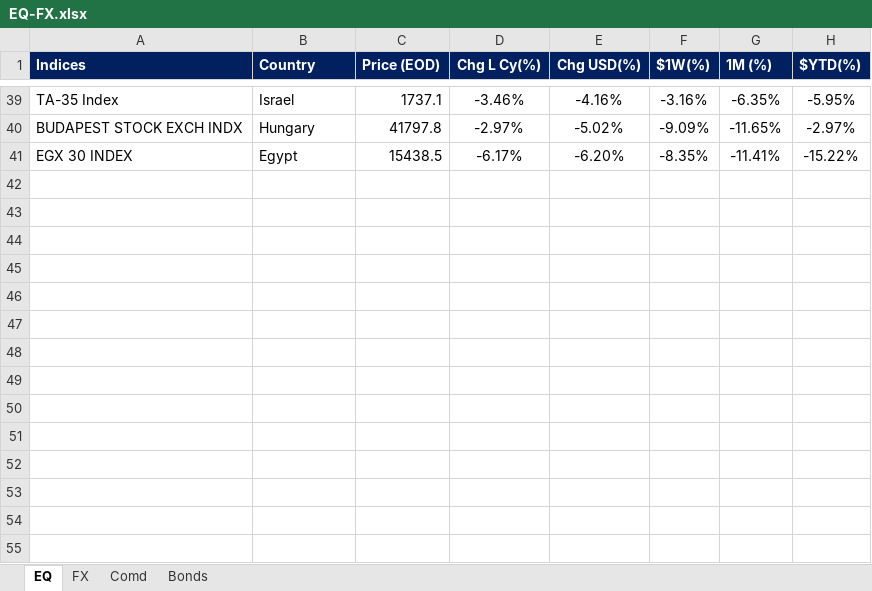
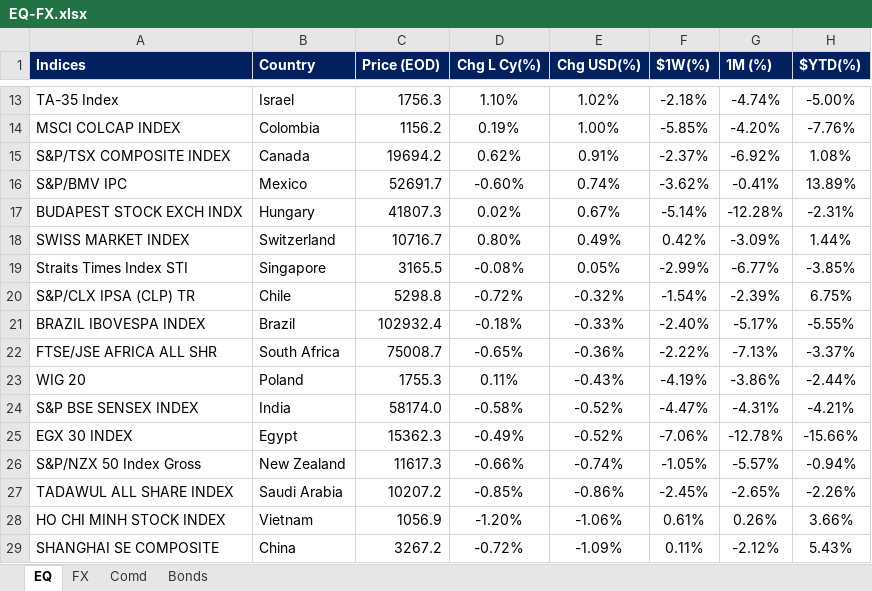
Before and after one commit to harshshivlani/fg-app, an Excel workbook: EQ-FX.xlsx, sheet EQ, drawn as a sheet; only a part is shown, gaps mark what is left out; values as stored, in another font and other column widths than the file's, no borders; conditional formats and table styles not drawn; addresses are those after the commit; the diff covers the shown part only; the diff names each change by its address in the sheet, - before the commit and + after, or states it on an @@ line.

```diff
--- a/EQ-FX.xlsx (sheet EQ)
+++ b/EQ-FX.xlsx (sheet EQ)
-C13 (Price (EOD)): 1737.1
+C13 (Price (EOD)): 1756.3
-D13 (Chg L Cy(%)): -3.46%
+D13 (Chg L Cy(%)): 1.10%
-E13 (Chg USD(%)): -4.16%
+E13 (Chg USD(%)): 1.02%
-F13 ($1W(%)): -3.16%
+F13 ($1W(%)): -2.18%
-G13 (1M (%)): -6.35%
+G13 (1M (%)): -4.74%
-H13 ($YTD(%)): -5.95%
+H13 ($YTD(%)): -5.00%
+row 14: MSCI COLCAP INDEX | Colombia | 1156.2 | 0.19% | 1.00% | -5.85% | -4.20% | -7.76%
+row 15: S&P/TSX COMPOSITE INDEX | Canada | 19694.2 | 0.62% | 0.91% | -2.37% | -6.92% | 1.08%
+row 16: S&P/BMV IPC | Mexico | 52691.7 | -0.60% | 0.74% | -3.62% | -0.41% | 13.89%
-C17 (Price (EOD)): 41797.8
+C17 (Price (EOD)): 41807.3
-D17 (Chg L Cy(%)): -2.97%
+D17 (Chg L Cy(%)): 0.02%
-E17 (Chg USD(%)): -5.02%
+E17 (Chg USD(%)): 0.67%
-F17 ($1W(%)): -9.09%
+F17 ($1W(%)): -5.14%
-G17 (1M (%)): -11.65%
+G17 (1M (%)): -12.28%
-H17 ($YTD(%)): -2.97%
+H17 ($YTD(%)): -2.31%
+row 18: SWISS MARKET INDEX | Switzerland | 10716.7 | 0.80% | 0.49% | 0.42% | -3.09% | 1.44%
+row 19: Straits Times Index STI | Singapore | 3165.5 | -0.08% | 0.05% | -2.99% | -6.77% | -3.85%
+row 20: S&P/CLX IPSA (CLP) TR | Chile | 5298.8 | -0.72% | -0.32% | -1.54% | -2.39% | 6.75%
+row 21: BRAZIL IBOVESPA INDEX | Brazil | 102932.4 | -0.18% | -0.33% | -2.40% | -5.17% | -5.55%
+row 22: FTSE/JSE AFRICA ALL SHR | South Africa | 75008.7 | -0.65% | -0.36% | -2.22% | -7.13% | -3.37%
+row 23: WIG 20 | Poland | 1755.3 | 0.11% | -0.43% | -4.19% | -3.86% | -2.44%
+row 24: S&P BSE SENSEX INDEX | India | 58174.0 | -0.58% | -0.52% | -4.47% | -4.31% | -4.21%
-C25 (Price (EOD)): 15438.5
+C25 (Price (EOD)): 15362.3
-D25 (Chg L Cy(%)): -6.17%
+D25 (Chg L Cy(%)): -0.49%
-E25 (Chg USD(%)): -6.20%
+E25 (Chg USD(%)): -0.52%
-F25 ($1W(%)): -8.35%
+F25 ($1W(%)): -7.06%
-G25 (1M (%)): -11.41%
+G25 (1M (%)): -12.78%
-H25 ($YTD(%)): -15.22%
+H25 ($YTD(%)): -15.66%
+row 26: S&P/NZX 50 Index Gross | New Zealand | 11617.3 | -0.66% | -0.74% | -1.05% | -5.57% | -0.94%
+row 27: TADAWUL ALL SHARE INDEX | Saudi Arabia | 10207.2 | -0.85% | -0.86% | -2.45% | -2.65% | -2.26%
+row 28: HO CHI MINH STOCK INDEX | Vietnam | 1056.9 | -1.20% | -1.06% | 0.61% | 0.26% | 3.66%
+row 29: SHANGHAI SE COMPOSITE | China | 3267.2 | -0.72% | -1.09% | 0.11% | -2.12% | 5.43%
```
Also changed, not shown: 19 added rows, 33 removed rows and 24 edited cells elsewhere in this sheet, sheet FX, sheet Comd, sheet Bonds, formulas that keep their value, GEQETF_N.xlsx, GFI_N.xlsx, 2 other files.
